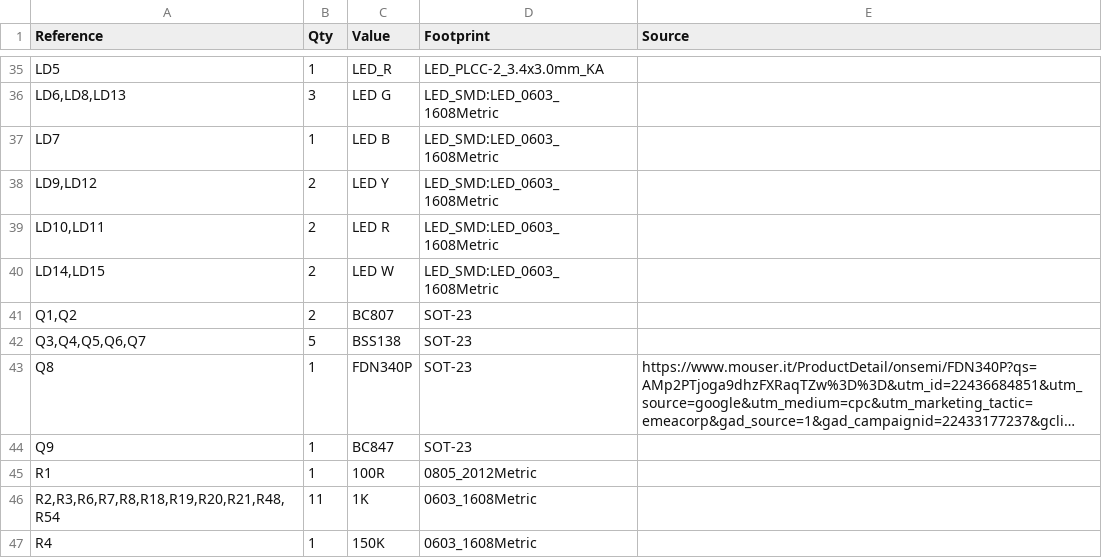
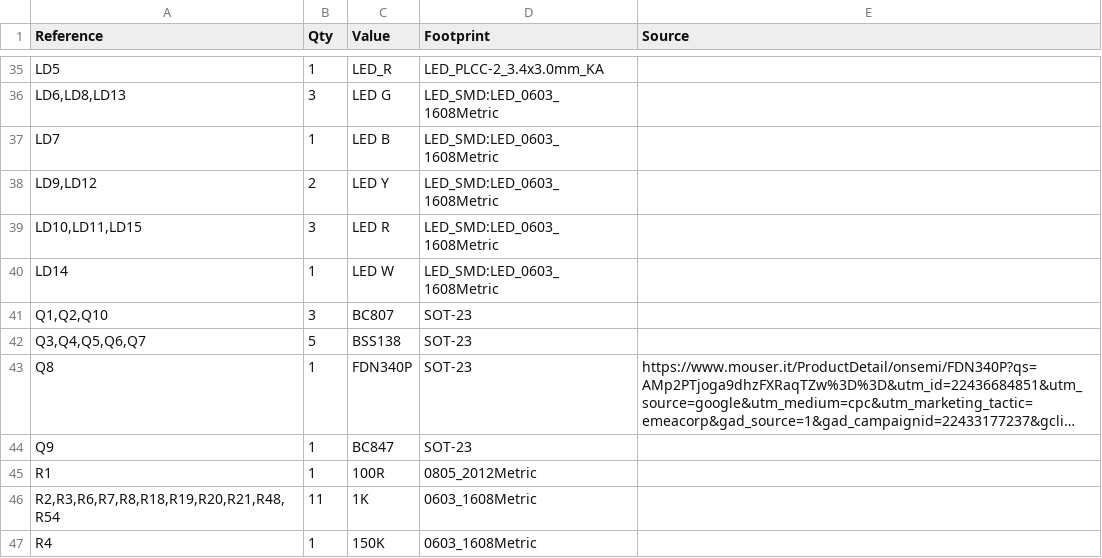
Before and after one commit to proboscide99/Z80-MBC2-V, a CSV file: Hardware/A060126_BOM.csv, drawn as a sheet; only a part is shown, gaps mark what is left out; long unchanged cells end in ….

Commit message:
hardware

```diff
--- a/Hardware/A060126_BOM.csv
+++ b/Hardware/A060126_BOM.csv
@@ -38,5 +38,5 @@ LD7,1,LED B,LED_SMD:LED_0603_1608Metric,
 "LD9,LD12",2,LED Y,LED_SMD:LED_0603_1608Metric,
-"LD10,LD11",2,LED R,LED_SMD:LED_0603_1608Metric,
-"LD14,LD15",2,LED W,LED_SMD:LED_0603_1608Metric,
-"Q1,Q2",2,BC807,SOT-23,
+"LD10,LD11,LD15",3,LED R,LED_SMD:LED_0603_1608Metric,
+LD14,1,LED W,LED_SMD:LED_0603_1608Metric,
+"Q1,Q2,Q10",3,BC807,SOT-23,
 "Q3,Q4,Q5,Q6,Q7",5,BSS138,SOT-23,
```
Also changed, not shown: 13 other files.
